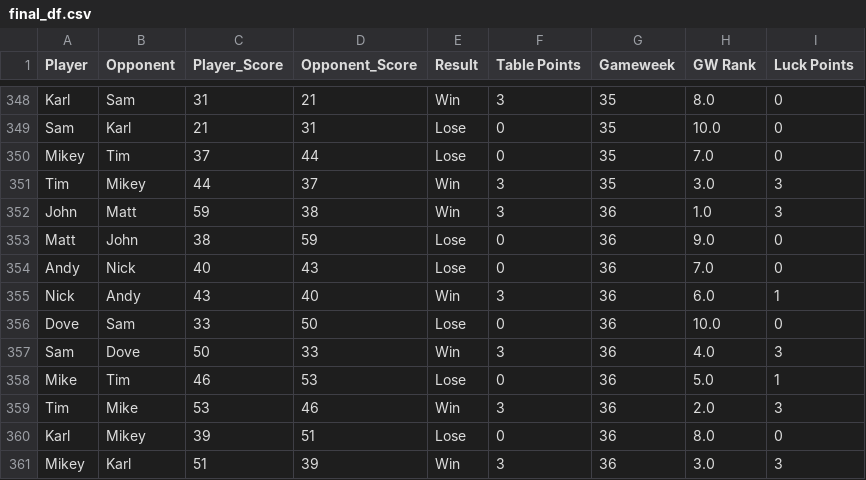
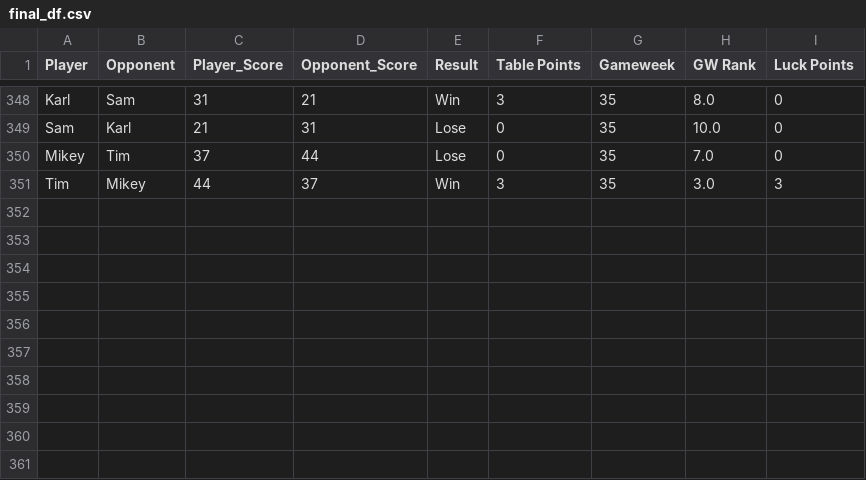
Before and after one commit to andyuttley/jimmyApp, a CSV file: final_df.csv, drawn as a sheet; only a part is shown, gaps mark what is left out.

```diff
--- a/final_df.csv
+++ b/final_df.csv
@@ -351,11 +351 @@ Mikey,Tim,37,44,Lose,0,35,7.0,0
 Tim,Mikey,44,37,Win,3,35,3.0,3
-John,Matt,59,38,Win,3,36,1.0,3
-Matt,John,38,59,Lose,0,36,9.0,0
-Andy,Nick,40,43,Lose,0,36,7.0,0
-Nick,Andy,43,40,Win,3,36,6.0,1
-Dove,Sam,33,50,Lose,0,36,10.0,0
-Sam,Dove,50,33,Win,3,36,4.0,3
-Mike,Tim,46,53,Lose,0,36,5.0,1
-Tim,Mike,53,46,Win,3,36,2.0,3
-Karl,Mikey,39,51,Lose,0,36,8.0,0
-Mikey,Karl,51,39,Win,3,36,3.0,3
```
Also changed, not shown: finishing_positions.csv, granular_results.csv, 5 other files.
